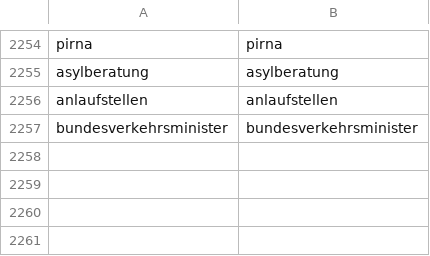
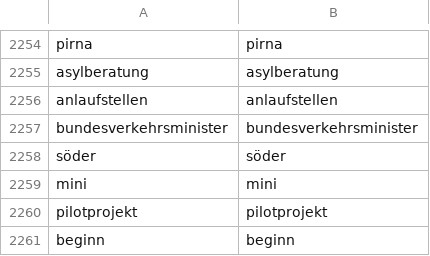
Before and after one commit to linksfilter/lf_bsky, a CSV file: keywords.csv, drawn as a sheet; only a part is shown, gaps mark what is left out.

```diff
--- a/keywords.csv
+++ b/keywords.csv
@@ -2257 +2257,5 @@ anlaufstellen,anlaufstellen
 bundesverkehrsminister,bundesverkehrsminister
+söder,söder
+mini,mini
+pilotprojekt,pilotprojekt
+beginn,beginn
```
Also changed, not shown: posted.csv, 2 other files.
